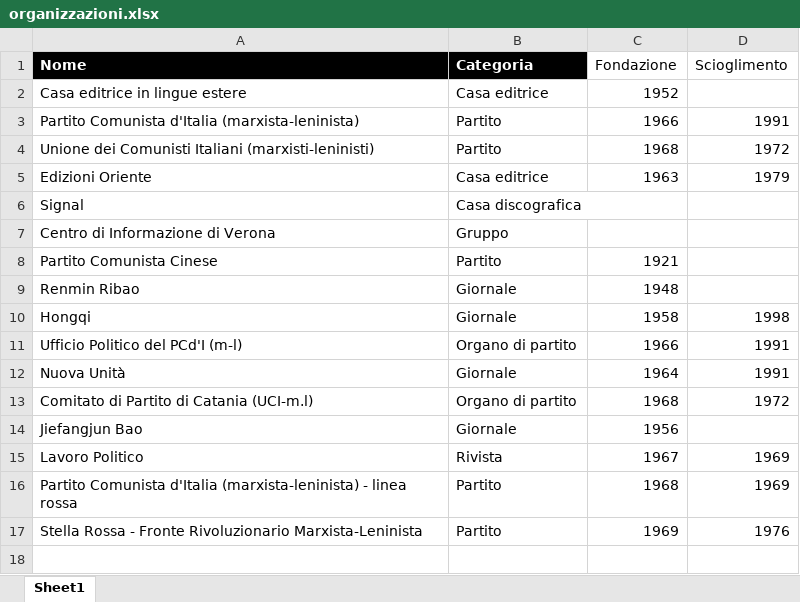
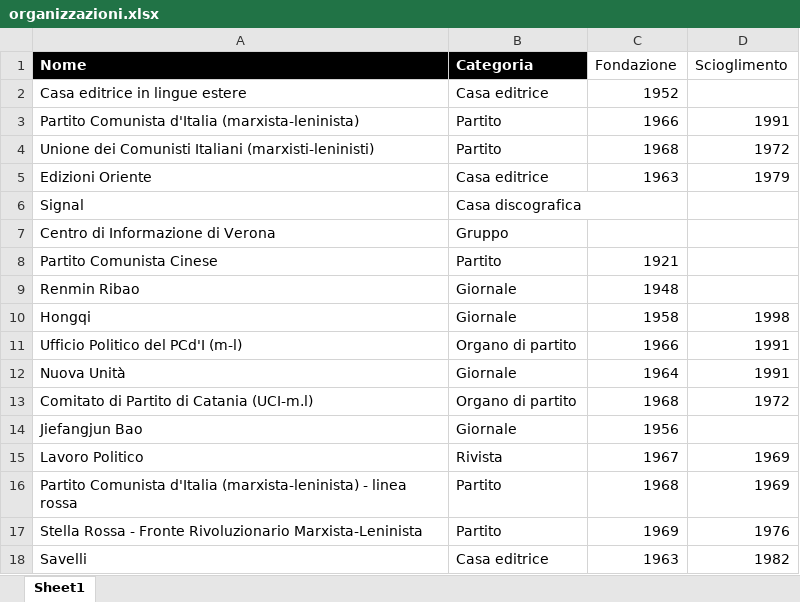
Before and after one commit to AMI-AIM/archivio-maoismo-italiano, an Excel workbook: data/organizzazioni.xlsx, sheet Sheet1, drawn as a sheet; values as stored, in another font and other column widths than the file's, no borders; table styles not drawn; the diff names each change by its address in the sheet, - before the commit and + after, or states it on an @@ line.

```diff
--- a/data/organizzazioni.xlsx (sheet Sheet1)
+++ b/data/organizzazioni.xlsx (sheet Sheet1)
+row 18: Savelli | Casa editrice | 1963 | 1982
```
Also changed, not shown: data/catalogo.xlsx, 40 other files.
